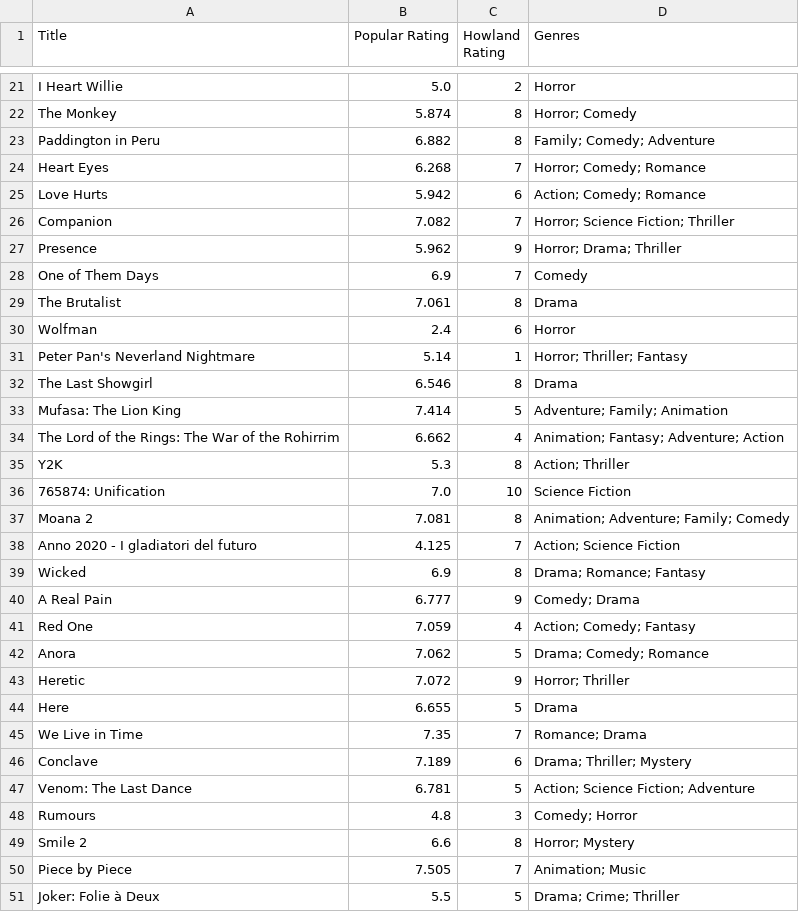
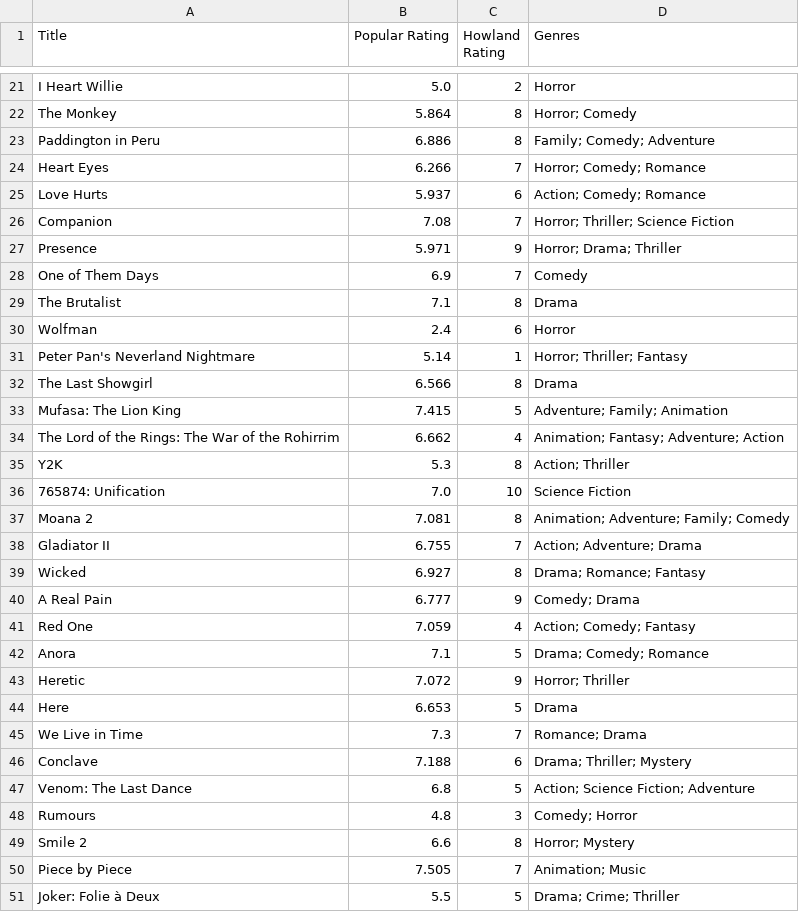
Before and after one commit to Jurassic001/Howland_retirement, a CSV file: data/compared_ratings.csv, drawn as a sheet; only a part is shown, gaps mark what is left out; removed rows and columns are numbered as before the commit, all else as after; the diff covers the shown part only; the diff names each change by its address in the sheet, - before the commit and + after, or states it on an @@ line.

```diff
--- a/data/compared_ratings.csv
+++ b/data/compared_ratings.csv
-B22 (Popular Rating): 5.874
+B22 (Popular Rating): 5.864
-B23 (Popular Rating): 6.882
+B23 (Popular Rating): 6.886
-B24 (Popular Rating): 6.268
+B24 (Popular Rating): 6.266
-B25 (Popular Rating): 5.942
+B25 (Popular Rating): 5.937
-B26 (Popular Rating): 7.082
+B26 (Popular Rating): 7.08
-D26 (Genres): Horror; Science Fiction; Thriller
+D26 (Genres): Horror; Thriller; Science Fiction
-B27 (Popular Rating): 5.962
+B27 (Popular Rating): 5.971
-B29 (Popular Rating): 7.061
+B29 (Popular Rating): 7.1
-B32 (Popular Rating): 6.546
+B32 (Popular Rating): 6.566
-B33 (Popular Rating): 7.414
+B33 (Popular Rating): 7.415
-row 38: Anno 2020 - I gladiatori del futuro | 4.125 | 7 | Action; Science Fiction
+row 38: Gladiator II | 6.755 | 7 | Action; Adventure; Drama
-B39 (Popular Rating): 6.9
+B39 (Popular Rating): 6.927
-B42 (Popular Rating): 7.062
+B42 (Popular Rating): 7.1
-B44 (Popular Rating): 6.655
+B44 (Popular Rating): 6.653
-B45 (Popular Rating): 7.35
+B45 (Popular Rating): 7.3
-B46 (Popular Rating): 7.189
+B46 (Popular Rating): 7.188
-B47 (Popular Rating): 6.781
+B47 (Popular Rating): 6.8
```
Also changed, not shown: 10 added rows, 5 removed rows and 97 edited cells elsewhere in this file, data/popular_ratings.csv, 1 other file.
